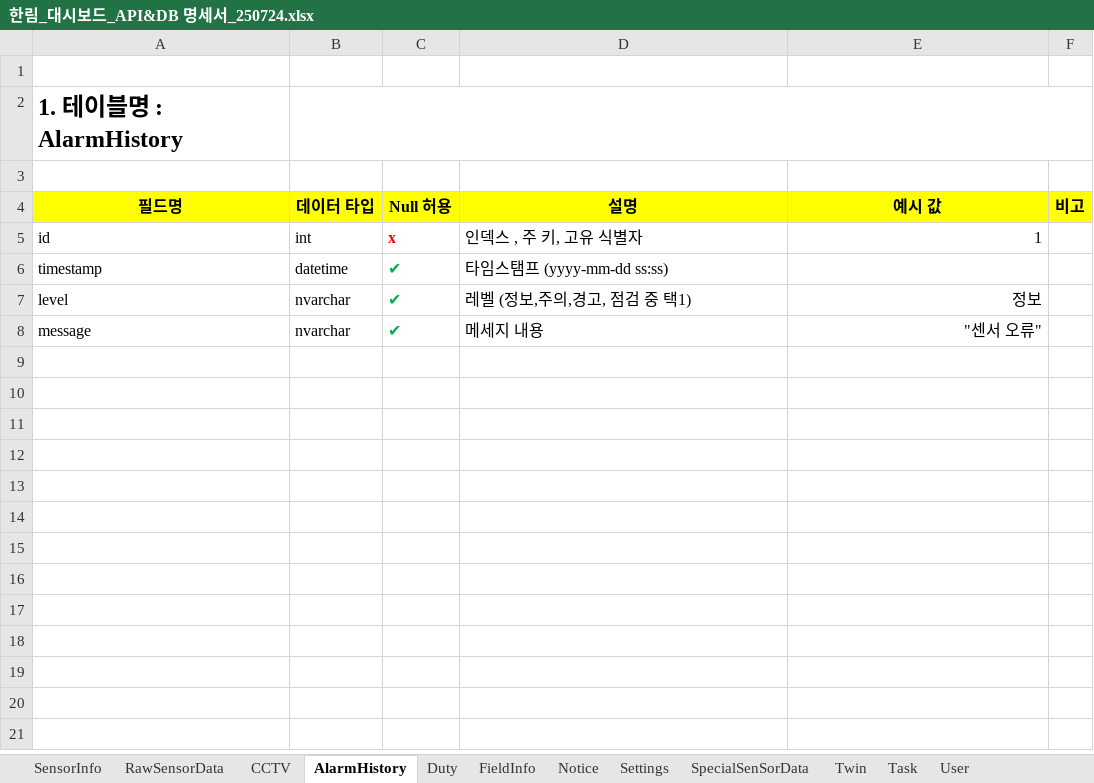
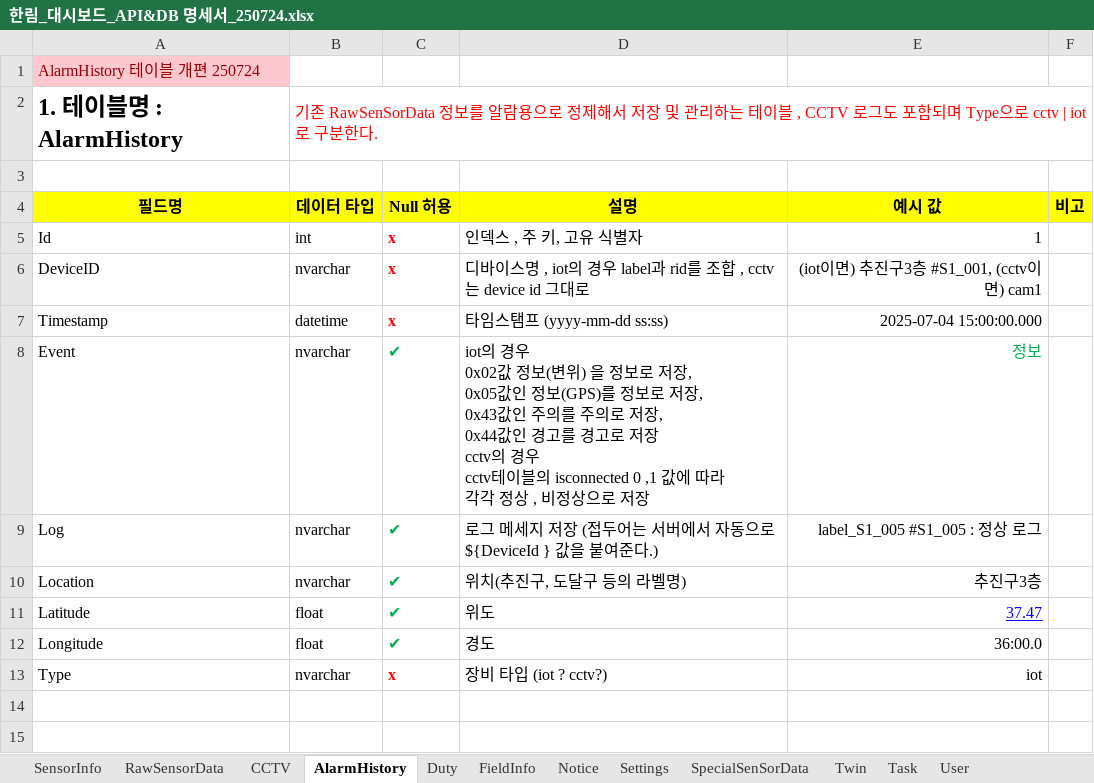
Before and after one commit to koreateamfighting/motivr, an Excel workbook: 모티브 프로젝트_DOCS/한림_대시보드_API&DB 명세서_250724.xlsx, sheet AlarmHistory, drawn as a sheet; only a part is shown; the shorter side is filled out with more unchanged rows; values as stored, in another font and other column widths than the file's, no borders; charts and pictures not drawn; removed rows and columns are numbered as before the commit, all else as after; ↵ is a line break in a cell; the diff covers the shown part only; the diff names each change by its address in the sheet, - before the commit and + after, or states it on an @@ line.

```diff
--- a/모티브 프로젝트_DOCS/한림_대시보드_API&DB 명세서_250724.xlsx (sheet AlarmHistory)
+++ b/모티브 프로젝트_DOCS/한림_대시보드_API&DB 명세서_250724.xlsx (sheet AlarmHistory)
-A1 (필드명): (empty)
+A1 (필드명): AlarmHistory 테이블 개편 250724
-A1 fill: none
+A1 fill: #FFC7CE
-B2 (데이터 타입): (empty)
+B2 (데이터 타입): 기존 RawSenSorData 정보를 알람용으로 정제해서 저장 및 관리하는 테이블 , CCTV 로그도 포함되며 Type으로 cctv | iot 로 구분한다.
-A5 (필드명): id
+A5 (필드명): Id
+row 6: DeviceID | nvarchar | x | 디바이스명 , iot의 경우 label과 rid를 조합 , cctv는 device id 그대로 | (iot이면) 추진구3층 #S1_001, (cctv이면) cam1
-A7 (필드명): timestamp
+A7 (필드명): Timestamp
-C7 (Null 허용): ✔
+C7 (Null 허용): x
@@ C7 bold: off → on, text colour: #00B050 → #FF0000 @@
-E7 (예시 값): (empty)
+E7 (예시 값): 2025-07-04 15:00:00.000
-A8 (필드명): level
+A8 (필드명): Event
-D8 (설명): 레벨 (정보,주의,경고, 점검 중 택1)
+D8 (설명): iot의 경우 ↵ 0x02값 정보(변위) 을 정보로 저장, ↵ 0x05값인 정보(GPS)를 정보로 저장, ↵ 0x43값인 주의를 주의로 저장, ↵ 0x44값인 경고를 경고로 저장 ↵ cctv의 경우 ↵ cctv테이블의 isconnected 0 ,1 값에 따라 ↵ 각각 정상 , 비정상으로 저장
-E8 text colour: black
+E8 text colour: #00B050
-row 8: message | nvarchar | ✔ | 메세지 내용 | "센서 오류"
-row 9: (empty)
+row 9: Log | nvarchar | ✔ | 로그 메세지 저장 (접두어는 서버에서 자동으로 ${DeviceId } 값을 붙여준다.) | label_S1_005 #S1_005 : 정상 로그
-row 10: (empty)
+row 10: Location | nvarchar | ✔ | 위치(추진구, 도달구 등의 라벨명) | 추진구3층
-row 11: (empty)
+row 11: Latitude | float | ✔ | 위도 | 37.47
-row 12: (empty)
+row 12: Longitude | float | ✔ | 경도 | 36:00.0
-row 13: (empty)
+row 13: Type | nvarchar | x | 장비 타입 (iot ? cctv?) | iot
```
Also changed, not shown: 5 added rows, 5 removed rows and 15 edited cells elsewhere in this sheet, sheet RawSensorData, charts or pictures, 2 other files.
